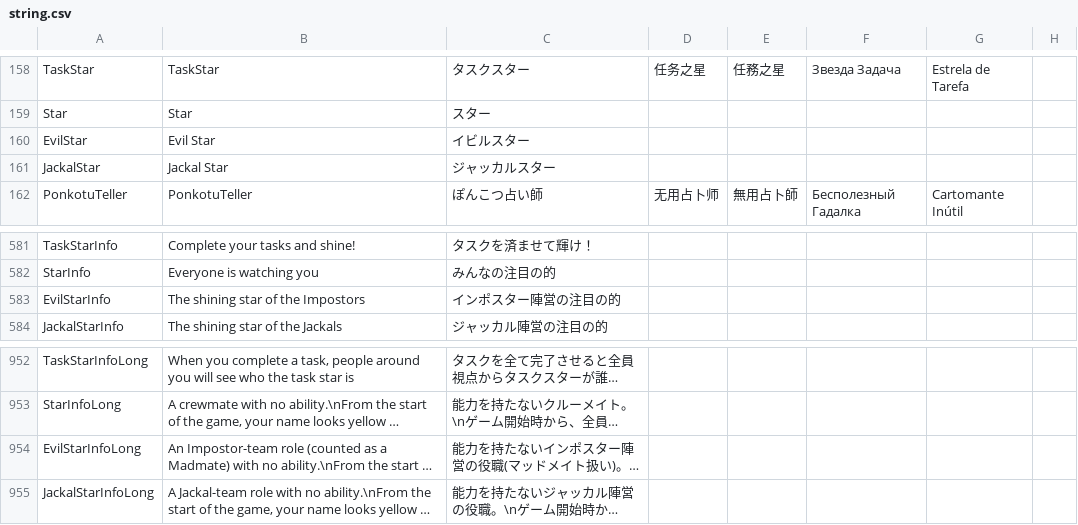
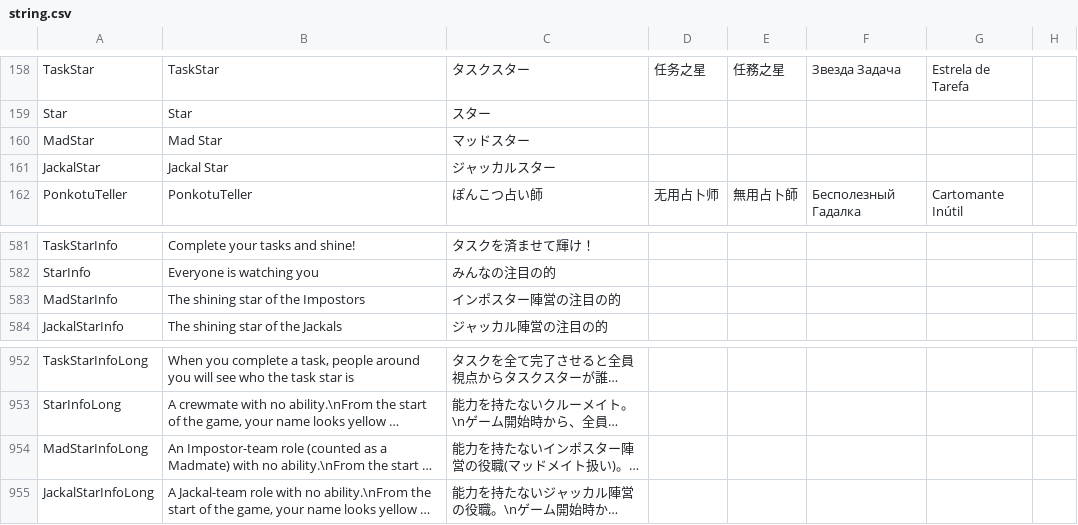
Before and after one commit to kaikomziu/TOH-Pko-private, a CSV file: Resources/string.csv, drawn as a sheet; only a part is shown, gaps mark what is left out; long unchanged cells end in …; removed rows and columns are numbered as before the commit, all else as after; the diff names each change by its address in the sheet, - before the commit and + after, or states it on an @@ line.

```diff
--- a/Resources/string.csv
+++ b/Resources/string.csv
-row 160: EvilStar | Evil Star | イビルスター
+row 160: MadStar | Mad Star | マッドスター
-A583: EvilStarInfo
+A583: MadStarInfo
-A954: EvilStarInfoLong
+A954: MadStarInfoLong
```
Also changed, not shown: 6 other files.
